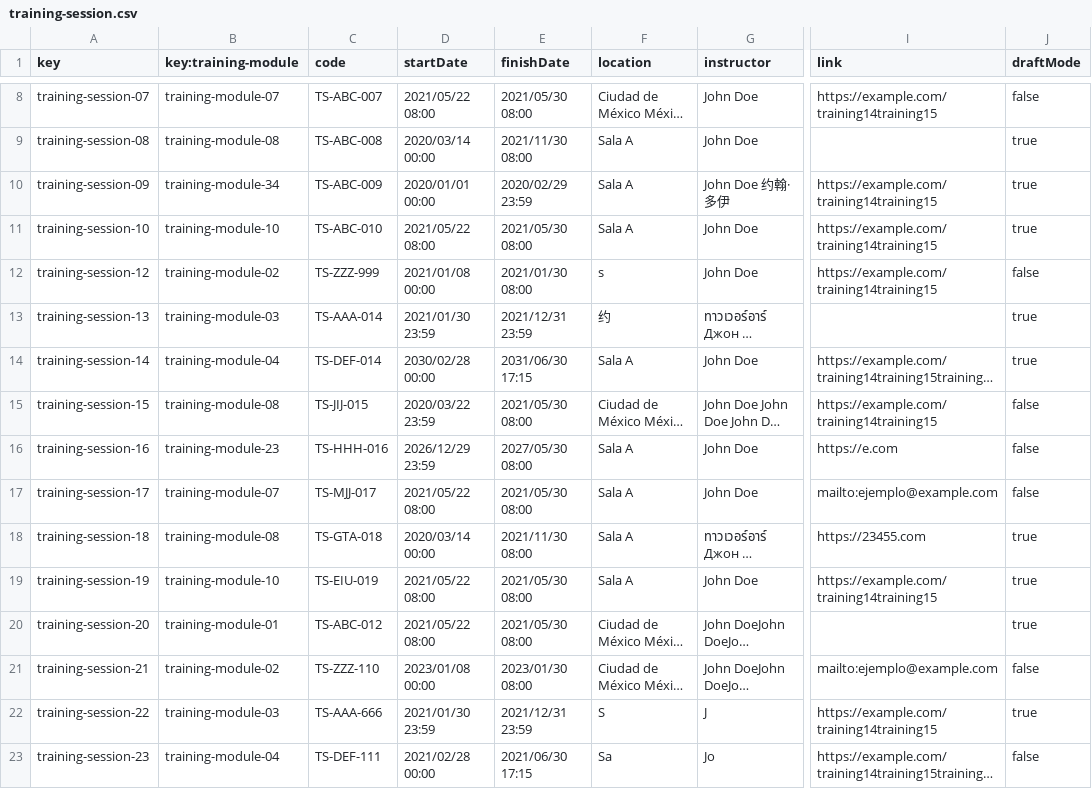
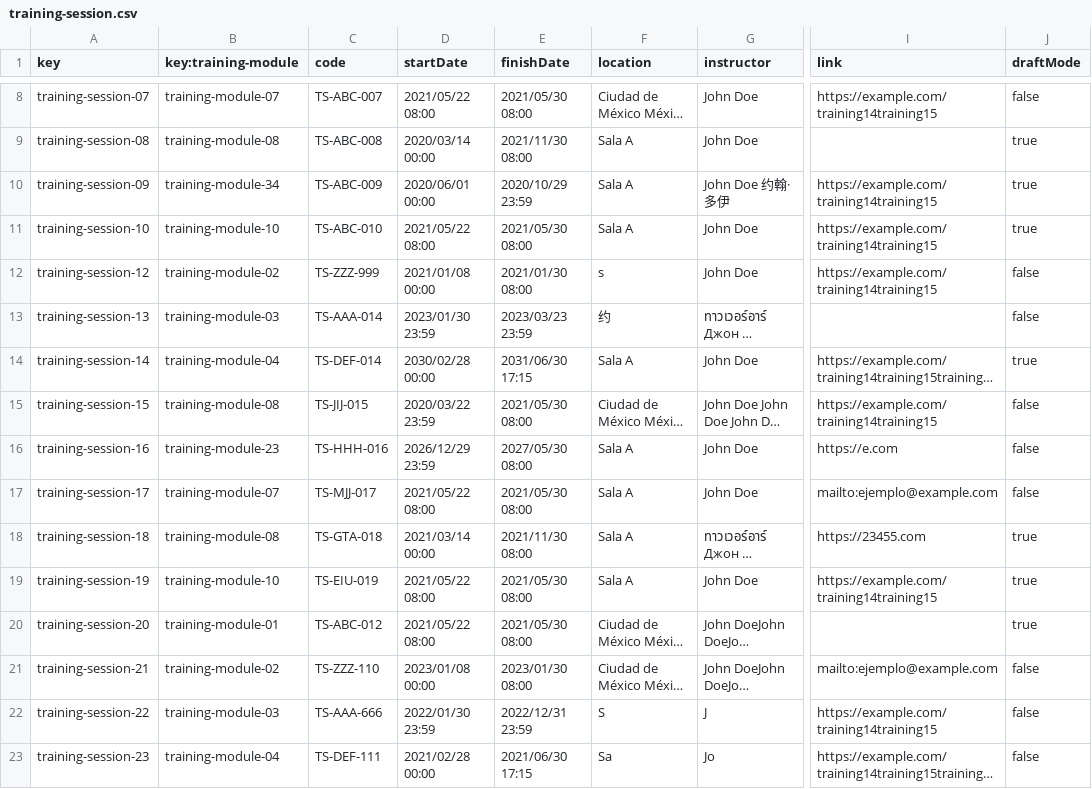
Before and after one commit to jormunrod/Acme-SF-24.1.1, a CSV file: src/main/webapp/WEB-INF/resources/sample-data/training-session.csv, drawn as a sheet; only a part is shown, gaps mark what is left out; long unchanged cells end in …; the diff covers the shown part only; the diff names each change by its address in the sheet, - before the commit and + after, or states it on an @@ line.

```diff
--- a/src/main/webapp/WEB-INF/resources/sample-data/training-session.csv
+++ b/src/main/webapp/WEB-INF/resources/sample-data/training-session.csv
-D10 (startDate): 2020/01/01 00:00
+D10 (startDate): 2020/06/01 00:00
-E10 (finishDate): 2020/02/29 23:59
+E10 (finishDate): 2020/10/29 23:59
-D13 (startDate): 2021/01/30 23:59
+D13 (startDate): 2023/01/30 23:59
-E13 (finishDate): 2021/12/31 23:59
+E13 (finishDate): 2023/03/23 23:59
-J13 (draftMode): true
+J13 (draftMode): false
-D18 (startDate): 2020/03/14 00:00
+D18 (startDate): 2021/03/14 00:00
-D22 (startDate): 2021/01/30 23:59
+D22 (startDate): 2022/01/30 23:59
-E22 (finishDate): 2021/12/31 23:59
+E22 (finishDate): 2022/12/31 23:59
-J22 (draftMode): true
+J22 (draftMode): false
```
Also changed, not shown: 26 edited cells elsewhere in this file, src/main/webapp/WEB-INF/resources/sample-data/training-module.csv, 19 other files.
